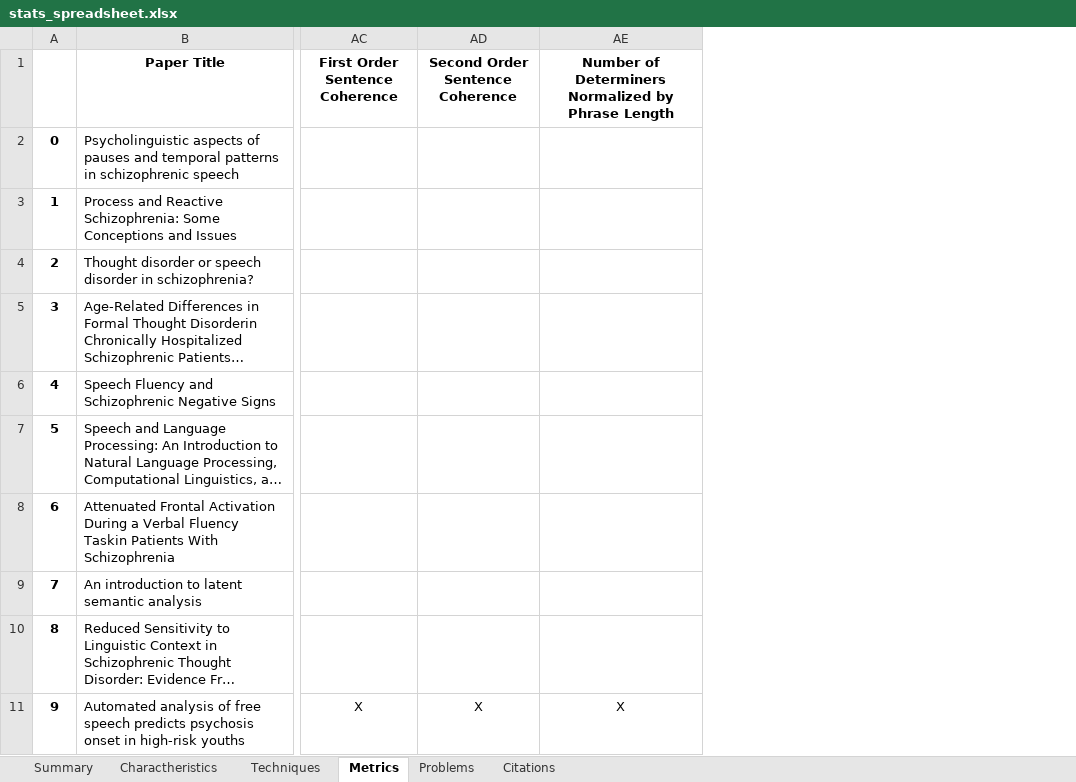
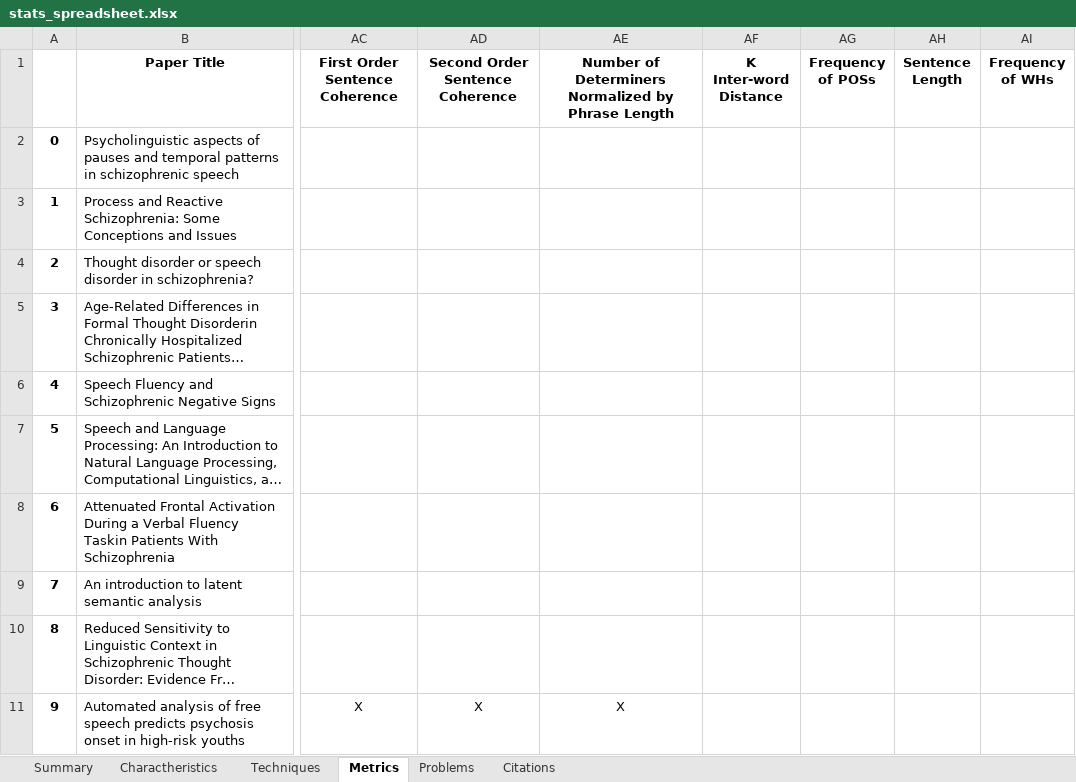
Before and after one commit to Sousa99/DMEIC-2122, an Excel workbook: papers/stats/stats_spreadsheet.xlsx, sheet Metrics, drawn as a sheet; only a part is shown, gaps mark what is left out; long unchanged cells end in …; values as stored, in another font and other column widths than the file's, no borders; the diff covers the shown part only; the diff names each change by its address in the sheet, - before the commit and + after, or states it on an @@ line.

```diff
--- a/papers/stats/stats_spreadsheet.xlsx (sheet Metrics)
+++ b/papers/stats/stats_spreadsheet.xlsx (sheet Metrics)
+column AF (K Inter-word Distance), empty
+column AG (Frequency of POSs), empty
+column AH (Sentence Length), empty
+column AI (Frequency of WHs), empty
```
Also changed, not shown: 1 added row elsewhere in this sheet, sheet Techniques, sheet Summary, sheet Charactheristics, sheet Citations, sheet Problems, 2 other files.
